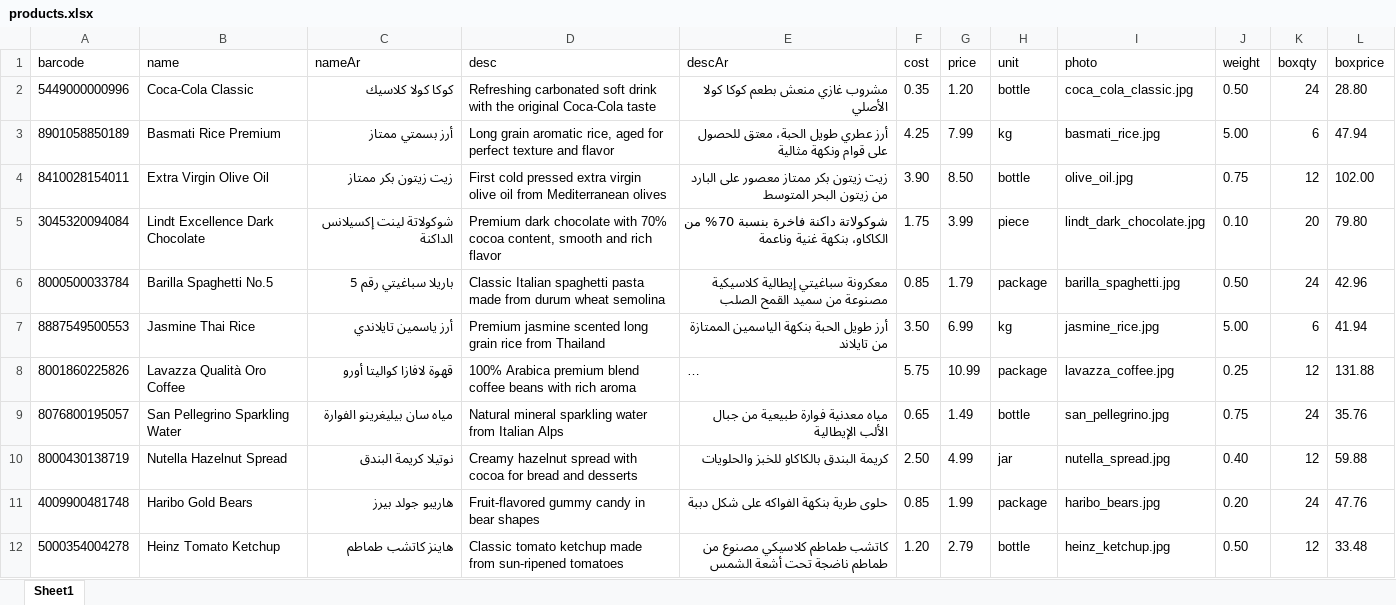
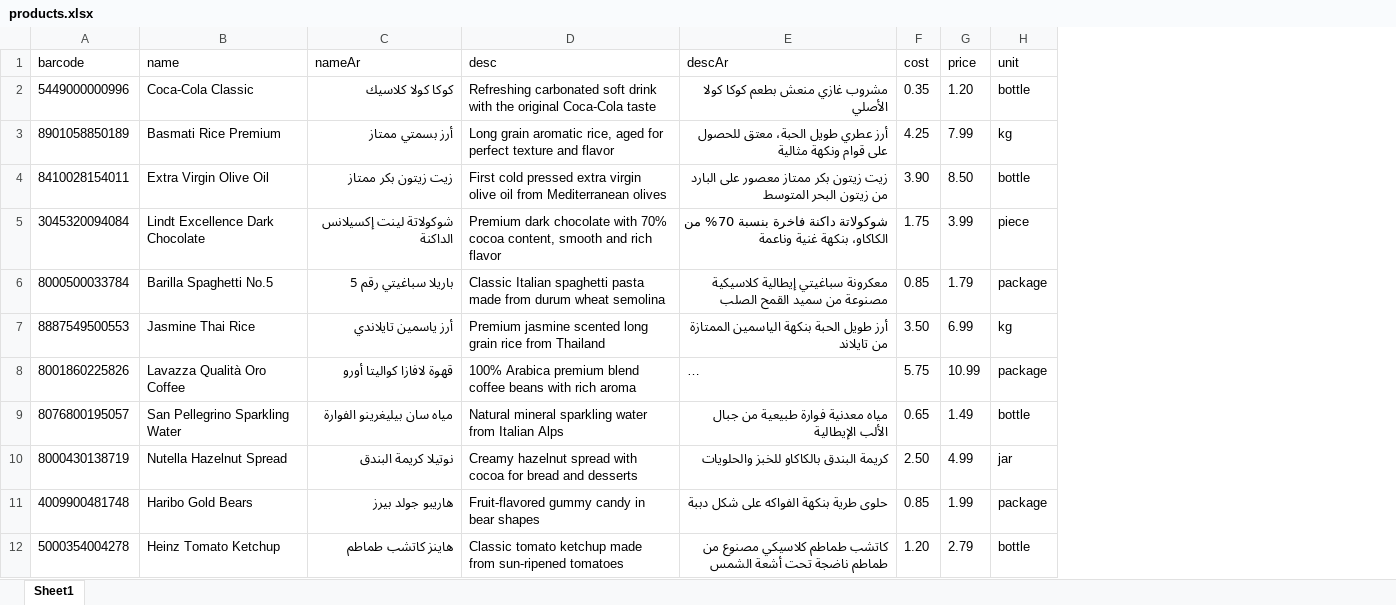
Before and after one commit to emadjumaah/templates, an Excel workbook: products.xlsx, sheet Sheet1, drawn as a sheet; only a part is shown; long unchanged cells end in …; values as stored, in another font and other column widths than the file's, no borders; the diff names each change by its address in the sheet, - before the commit and + after, or states it on an @@ line.

Commit message:
Add files via upload

```diff
--- a/products.xlsx (sheet Sheet1)
+++ b/products.xlsx (sheet Sheet1)
-column I (photo), rows 2-12: coca_cola_classic.jpg | basmati_rice.jpg | olive_oil.jpg | lindt_dark_chocolate.jpg | barilla_spaghetti.jpg | jasmine_rice.jpg | lavazza_coffee.jpg | san_pellegrino.jpg | nutella_spread.jpg | haribo_bears.jpg | heinz_ketchup.jpg
-column J (weight), rows 2-12: 0.50 | 5.00 | 0.75 | 0.10 | 0.50 | 5.00 | 0.25 | 0.75 | 0.40 | 0.20 | 0.50
-column K (boxqty), rows 2-12: 24 | 6 | 12 | 20 | 24 | 6 | 12 | 24 | 12 | 24 | 12
-column L (boxprice), rows 2-12: 28.80 | 47.94 | 102.00 | 79.80 | 42.96 | 41.94 | 131.88 | 35.76 | 59.88 | 47.76 | 33.48
```
